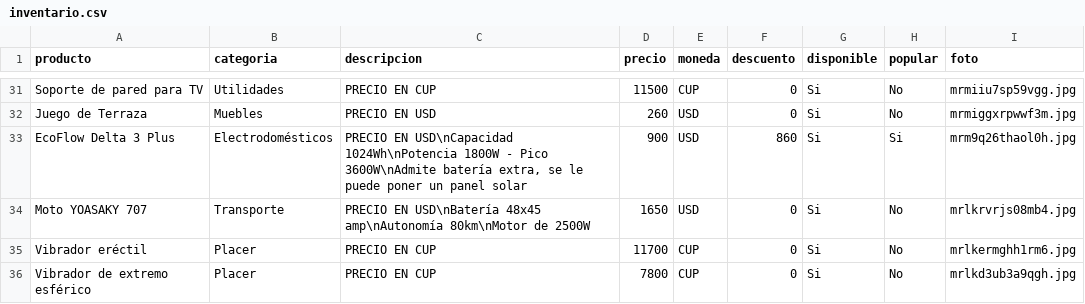
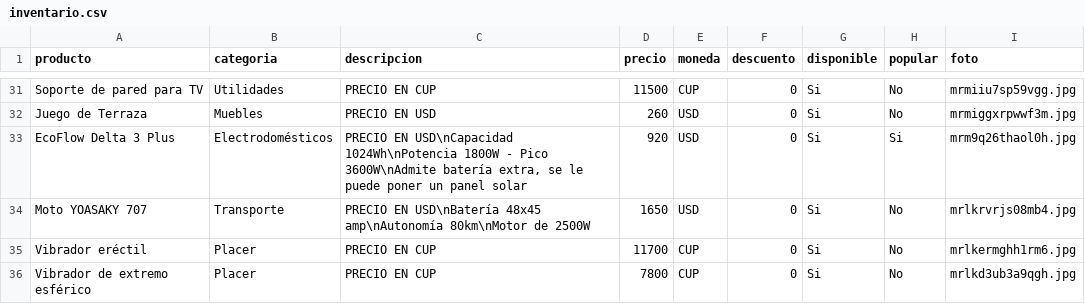
Before and after one commit to williamwolf92/tienda-online-camaguey, a CSV file: inventario.csv, drawn as a sheet; only a part is shown, gaps mark what is left out.

Commit message:
Actualizar inventario - 18/7/2026, 11:57:55 a.m.

```diff
--- a/inventario.csv
+++ b/inventario.csv
@@ -32,3 +32,3 @@ Soporte de pared para TV,Utilidades,PRECIO EN CUP,11500,CUP,0,Si,No,mrmiiu7sp59v
 Juego de Terraza,Muebles,PRECIO EN USD,260,USD,0,Si,No,mrmiggxrpwwf3m.jpg
-EcoFlow Delta 3 Plus,Electrodomésticos,"PRECIO EN USD\nCapacidad 1024Wh\nPotencia 1800W - Pico 3600W\nAdmite batería extra, se le puede poner un panel solar",900,USD,860,Si,Si,mrm9q26thaol0h.jpg
+EcoFlow Delta 3 Plus,Electrodomésticos,"PRECIO EN USD\nCapacidad 1024Wh\nPotencia 1800W - Pico 3600W\nAdmite batería extra, se le puede poner un panel solar",920,USD,0,Si,Si,mrm9q26thaol0h.jpg
 Moto YOASAKY 707,Transporte,PRECIO EN USD\nBatería 48x45 amp\nAutonomía 80km\nMotor de 2500W,1650,USD,0,Si,No,mrlkrvrjs08mb4.jpg
```
